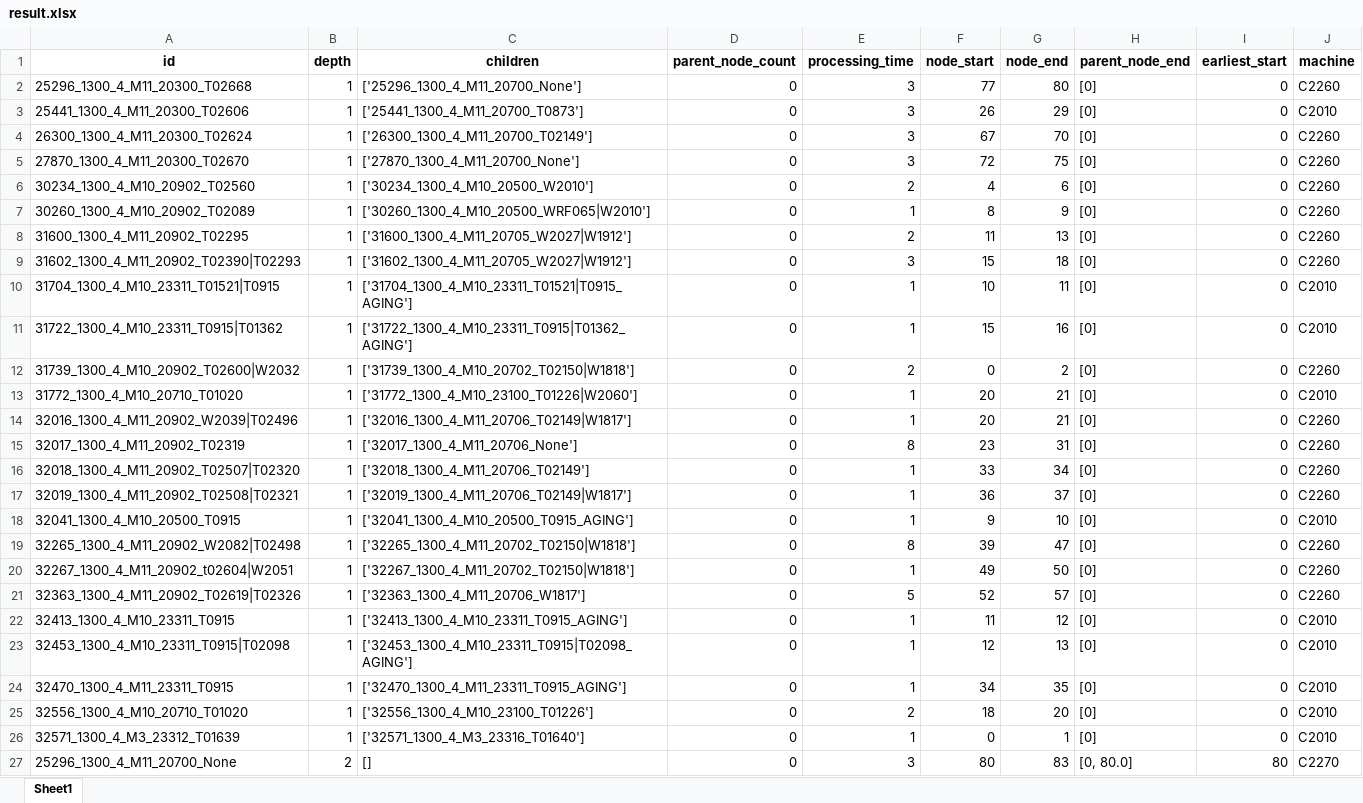
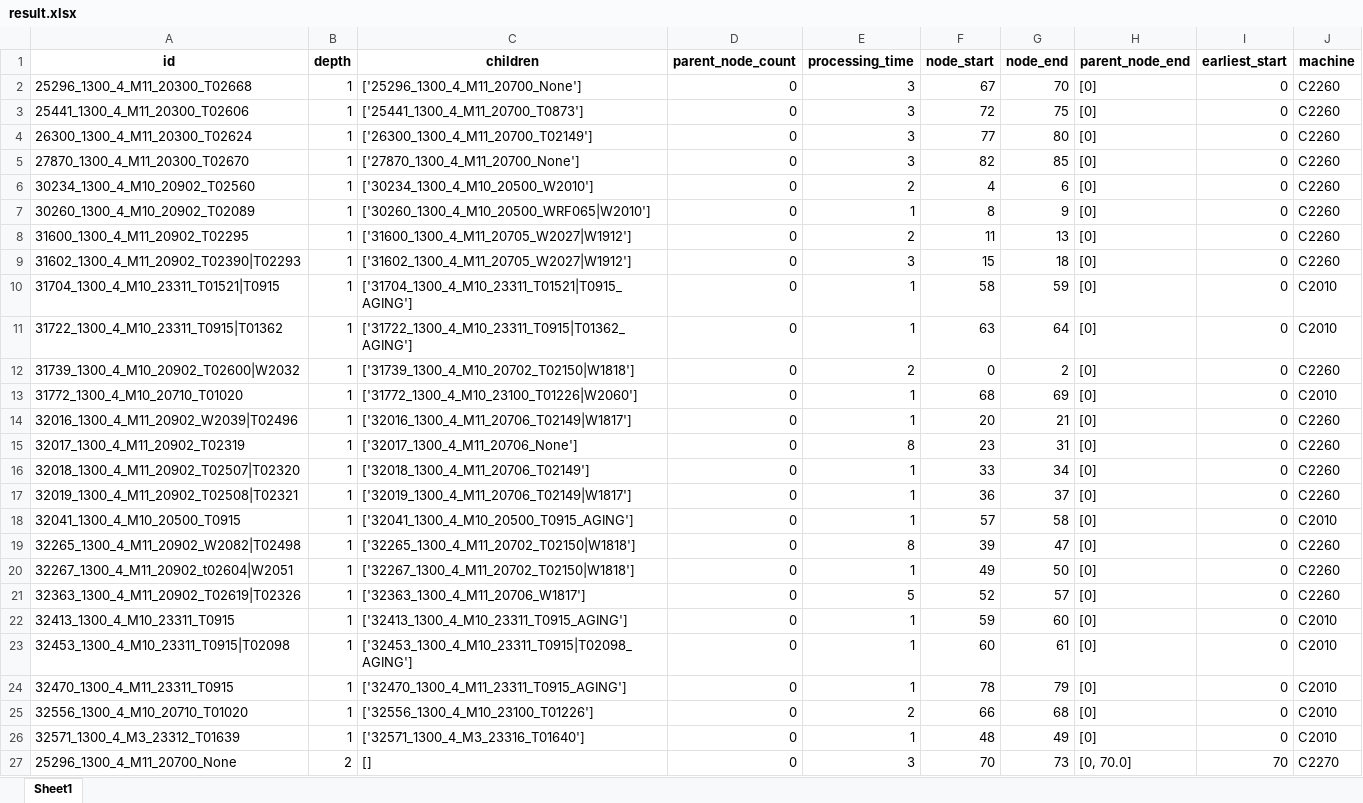
Before and after one commit to Sohyun-B/production-scheduling-system, an Excel workbook: python_engine/data/output/result.xlsx, sheet Sheet1, drawn as a sheet; only a part is shown; values as stored, in another font and other column widths than the file's, no borders; the diff covers the shown part only; the diff names each change by its address in the sheet, - before the commit and + after, or states it on an @@ line.

Commit message:
machine_rest 입력시 해당 기계 할당 안되는 오류 해결

```diff
--- a/python_engine/data/output/result.xlsx (sheet Sheet1)
+++ b/python_engine/data/output/result.xlsx (sheet Sheet1)
-F2 (node_start): 77
+F2 (node_start): 67
-G2 (node_end): 80
+G2 (node_end): 70
-F3 (node_start): 26
+F3 (node_start): 72
-G3 (node_end): 29
+G3 (node_end): 75
-J3 (machine): C2010
+J3 (machine): C2260
-F4 (node_start): 67
+F4 (node_start): 77
-G4 (node_end): 70
+G4 (node_end): 80
-F5 (node_start): 72
+F5 (node_start): 82
-G5 (node_end): 75
+G5 (node_end): 85
-F10 (node_start): 10
+F10 (node_start): 58
-G10 (node_end): 11
+G10 (node_end): 59
-F11 (node_start): 15
+F11 (node_start): 63
-G11 (node_end): 16
+G11 (node_end): 64
-F13 (node_start): 20
+F13 (node_start): 68
-G13 (node_end): 21
+G13 (node_end): 69
-F18 (node_start): 9
+F18 (node_start): 57
-G18 (node_end): 10
+G18 (node_end): 58
-F22 (node_start): 11
+F22 (node_start): 59
-G22 (node_end): 12
+G22 (node_end): 60
-F23 (node_start): 12
+F23 (node_start): 60
-G23 (node_end): 13
+G23 (node_end): 61
-F24 (node_start): 34
+F24 (node_start): 78
-G24 (node_end): 35
+G24 (node_end): 79
-F25 (node_start): 18
+F25 (node_start): 66
-G25 (node_end): 20
+G25 (node_end): 68
-F26 (node_start): 0
+F26 (node_start): 48
-G26 (node_end): 1
+G26 (node_end): 49
-F27 (node_start): 80
+F27 (node_start): 70
-G27 (node_end): 83
+G27 (node_end): 73
-H27 (parent_node_end): [0, 80.0]
+H27 (parent_node_end): [0, 70.0]
-I27 (earliest_start): 80
+I27 (earliest_start): 70
```
Also changed, not shown: 102 edited cells elsewhere in this sheet, python_engine/data/input/python_input.xlsx, python_engine/data/input/시나리오_공정제약조건.xlsx, 6 other files.
